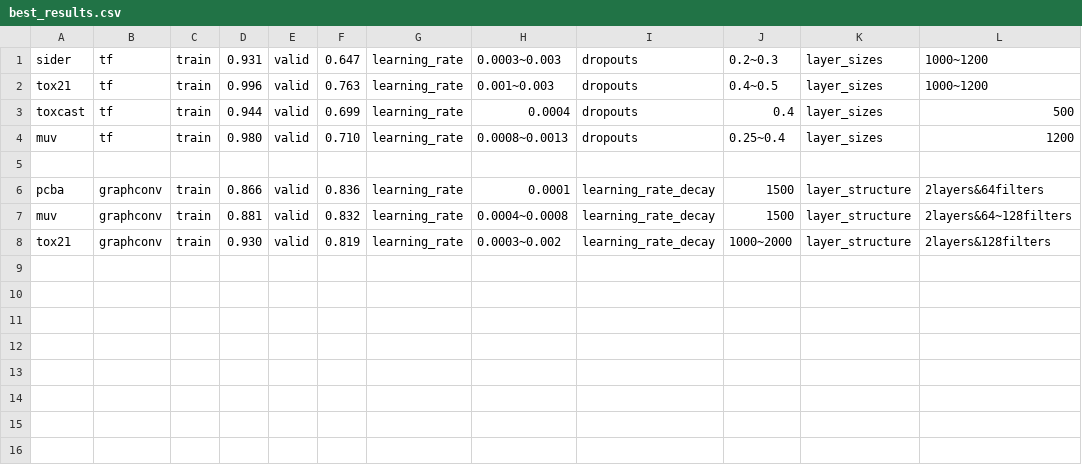
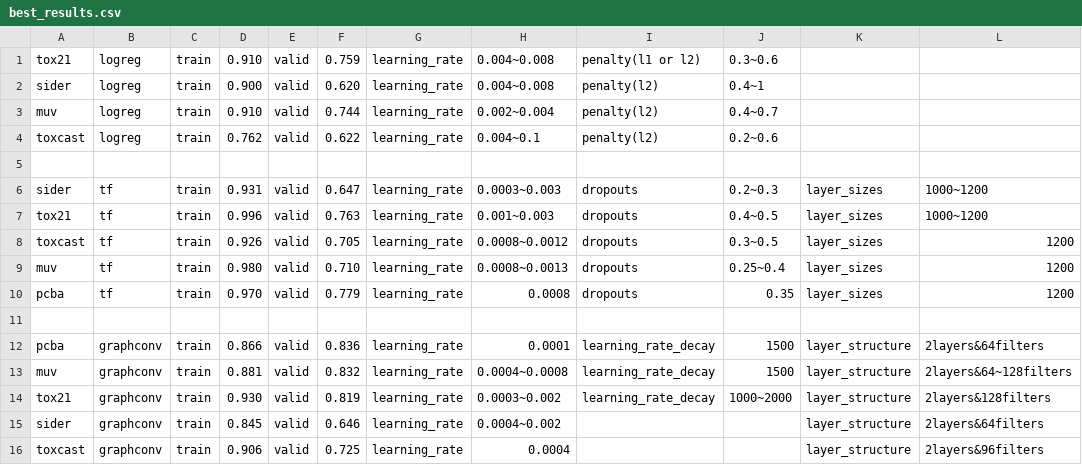
Before and after one commit to deepchem/deepchem, a CSV file: examples/best_results.csv, drawn as a sheet.

```diff
--- a/examples/best_results.csv
+++ b/examples/best_results.csv
@@ -1,5 +1,11 @@
+tox21,logreg,train,0.910,valid,0.759,learning_rate,0.004~0.008,penalty(l1 or l2),0.3~0.6
+sider,logreg,train,0.900,valid,0.620,learning_rate,0.004~0.008,penalty(l2),0.4~1
+muv,logreg,train,0.910,valid,0.744,learning_rate,0.002~0.004,penalty(l2),0.4~0.7
+toxcast,logreg,train,0.762,valid,0.622,learning_rate,0.004~0.1,penalty(l2),0.2~0.6
+
 sider,tf,train,0.931,valid,0.647,learning_rate,0.0003~0.003,dropouts,0.2~0.3,layer_sizes,1000~1200
 tox21,tf,train,0.996,valid,0.763,learning_rate,0.001~0.003,dropouts,0.4~0.5,layer_sizes,1000~1200
-toxcast,tf,train,0.944,valid,0.699,learning_rate,0.0004,dropouts,0.4,layer_sizes,500
+toxcast,tf,train,0.926,valid,0.705,learning_rate,0.0008~0.0012,dropouts,0.3~0.5,layer_sizes,1200
 muv,tf,train,0.980,valid,0.710,learning_rate,0.0008~0.0013,dropouts,0.25~0.4,layer_sizes,1200
+pcba,tf,train,0.970,valid,0.779,learning_rate,0.0008,dropouts,0.35,layer_sizes,1200
 
@@ -8 +14,3 @@ muv,graphconv,train,0.881,valid,0.832,learning_rate,0.0004~0.0008,learning_rate_
 tox21,graphconv,train,0.930,valid,0.819,learning_rate,0.0003~0.002,learning_rate_decay,1000~2000,layer_structure,2layers&128filters
+sider,graphconv,train,0.845,valid,0.646,learning_rate,0.0004~0.002,,,layer_structure,2layers&64filters
+toxcast,graphconv,train,0.906,valid,0.725,learning_rate,0.0004,,,layer_structure,2layers&96filters
```
Also changed, not shown: 2 other files.
